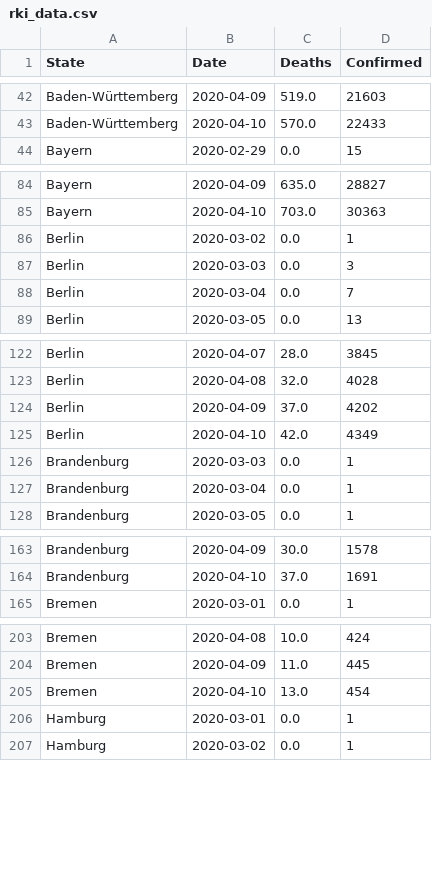
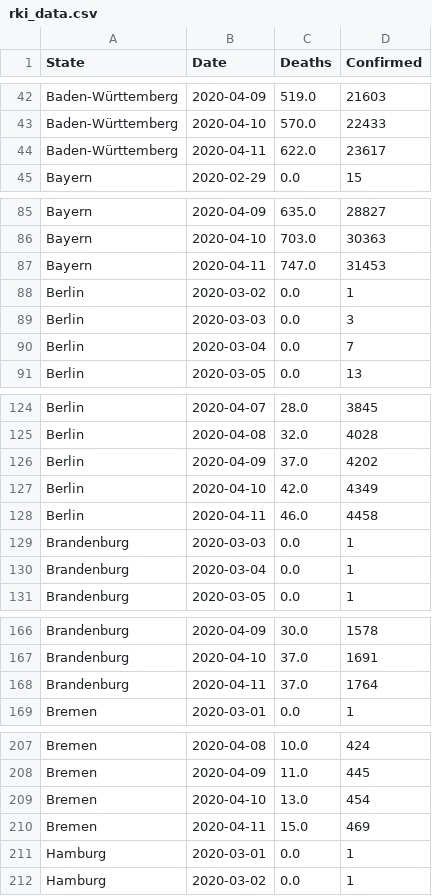
Before and after one commit to Milanowicz/COVID-19-RKI, a CSV file: csv/rki_data.csv, drawn as a sheet; only a part is shown, gaps mark what is left out; the diff covers the shown part only; the diff names each change by its address in the sheet, - before the commit and + after, or states it on an @@ line.

Commit message:
Update data.

```diff
--- a/csv/rki_data.csv
+++ b/csv/rki_data.csv
+row 44: Baden-Württemberg | 2020-04-11 | 622.0 | 23617
+row 87: Bayern | 2020-04-11 | 747.0 | 31453
+row 128: Berlin | 2020-04-11 | 46.0 | 4458
+row 168: Brandenburg | 2020-04-11 | 37.0 | 1764
+row 210: Bremen | 2020-04-11 | 15.0 | 469
```
Also changed, not shown: 11 added rows elsewhere in this file, 1 other file.
